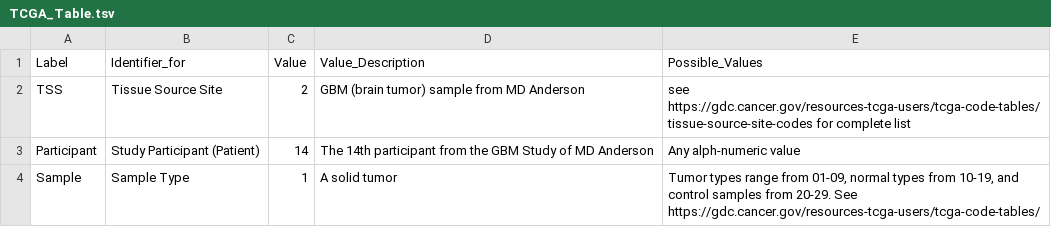
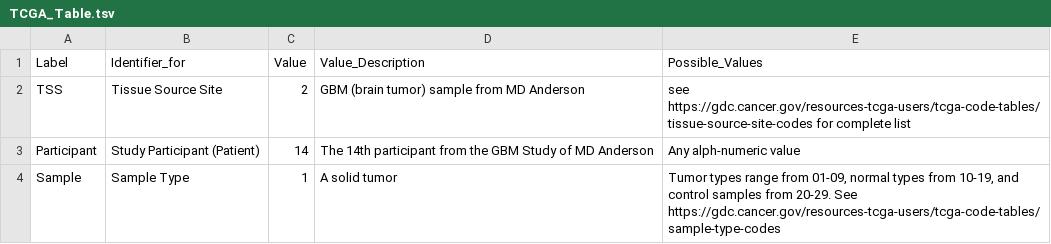
Before and after one commit to keslingmj/RNASeq, a TSV file: TCGA_Table.tsv, drawn as a sheet.

Commit message:
New file GDC_Sample_Attribute_Extraction.Rmd (and .md) which look at important sample attribute fields in the Genomic Data Commons TCGA samples

```diff
--- a/TCGA_Table.tsv
+++ b/TCGA_Table.tsv
@@ -3,2 +3,2 @@ TSS	Tissue Source Site	2	GBM (brain tumor) sample from MD Anderson	see https://g
 Participant	Study Participant (Patient)	14	The 14th participant from the GBM Study of MD Anderson	Any alph-numeric value
-Sample	Sample Type	1	A solid tumor	"Tumor types range from 01-09, normal types from 10-19, and control samples from 20-29.  See https://gdc.cancer.gov/resources-tcga-users/tcga-code-tables/"
+Sample	Sample Type	1	A solid tumor	"Tumor types range from 01-09, normal types from 10-19, and control samples from 20-29.  See https://gdc.cancer.gov/resources-tcga-users/tcga-code-tables/sample-type-codes"
```
Also changed, not shown: 2 other files.
